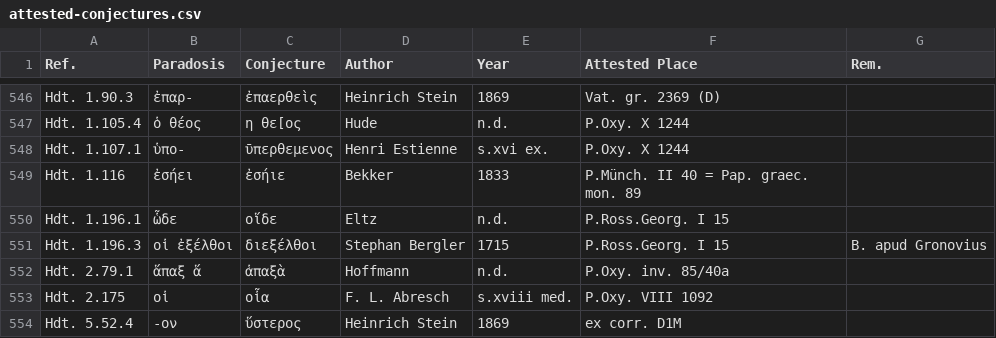
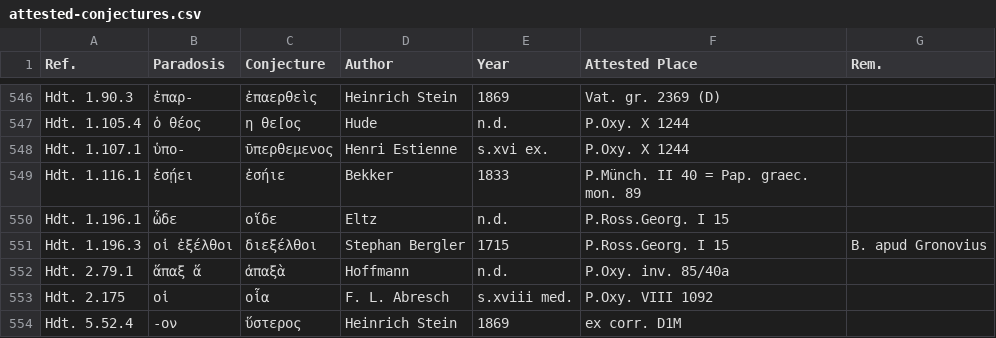
Before and after one commit to t18d/attested-conjectures, a CSV file: attested-conjectures.csv, drawn as a sheet; only a part is shown, gaps mark what is left out.

Commit message:
Update attested-conjectures.csv

```diff
--- a/attested-conjectures.csv
+++ b/attested-conjectures.csv
@@ -548,3 +548,3 @@ Hdt. 1.105.4,ὁ θέος,η θε[ος,Hude,n.d.,P.Oxy. X 1244,
 Hdt. 1.107.1,ὑπο-,ῡπερθεμενος,Henri Estienne,s.xvi ex.,P.Oxy. X 1244,
-Hdt. 1.116,ἐσήει,ἐσήιε,Bekker,1833,P.Münch. II 40 = Pap. graec. mon. 89,
+Hdt. 1.116.1,ἐσῄει,ἐσήιε,Bekker,1833,P.Münch. II 40 = Pap. graec. mon. 89,
 Hdt. 1.196.1,ὧδε,οἵδε,Eltz,n.d.,P.Ross.Georg. I 15,
```
